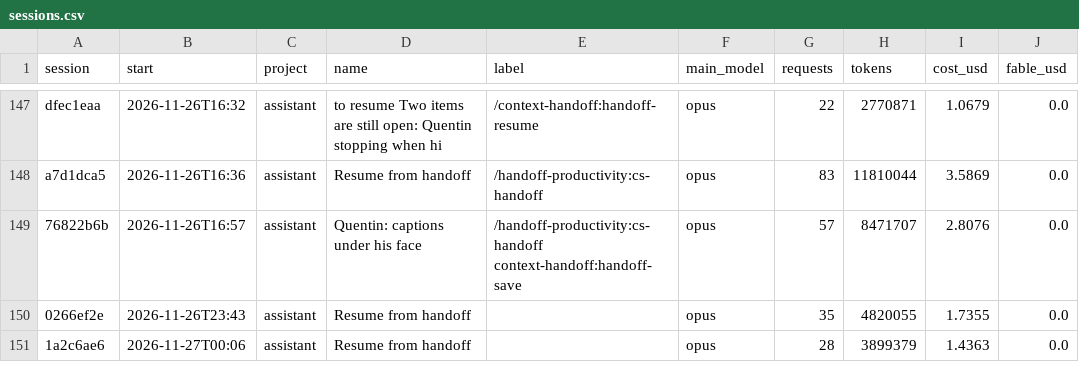
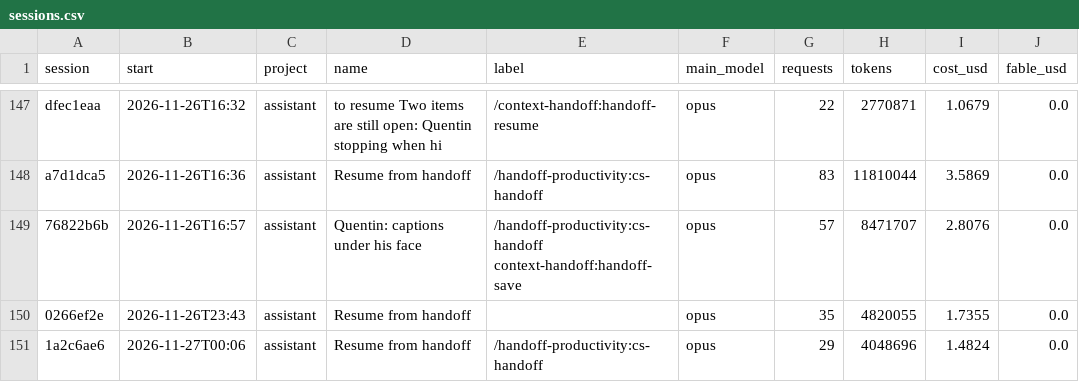
Before and after one commit to Baskers1/claude-usage-data, a CSV file: sessions.csv, drawn as a sheet; only a part is shown, gaps mark what is left out; the diff names each change by its address in the sheet, - before the commit and + after, or states it on an @@ line.

```diff
--- a/sessions.csv
+++ b/sessions.csv
-E151 (label): (empty)
+E151 (label): /handoff-productivity:cs-handoff
-G151 (requests): 28
+G151 (requests): 29
-H151 (tokens): 3899379
+H151 (tokens): 4048696
-I151 (cost_usd): 1.4363
+I151 (cost_usd): 1.4824
```
Also changed, not shown: usage.csv, 1 other file.
